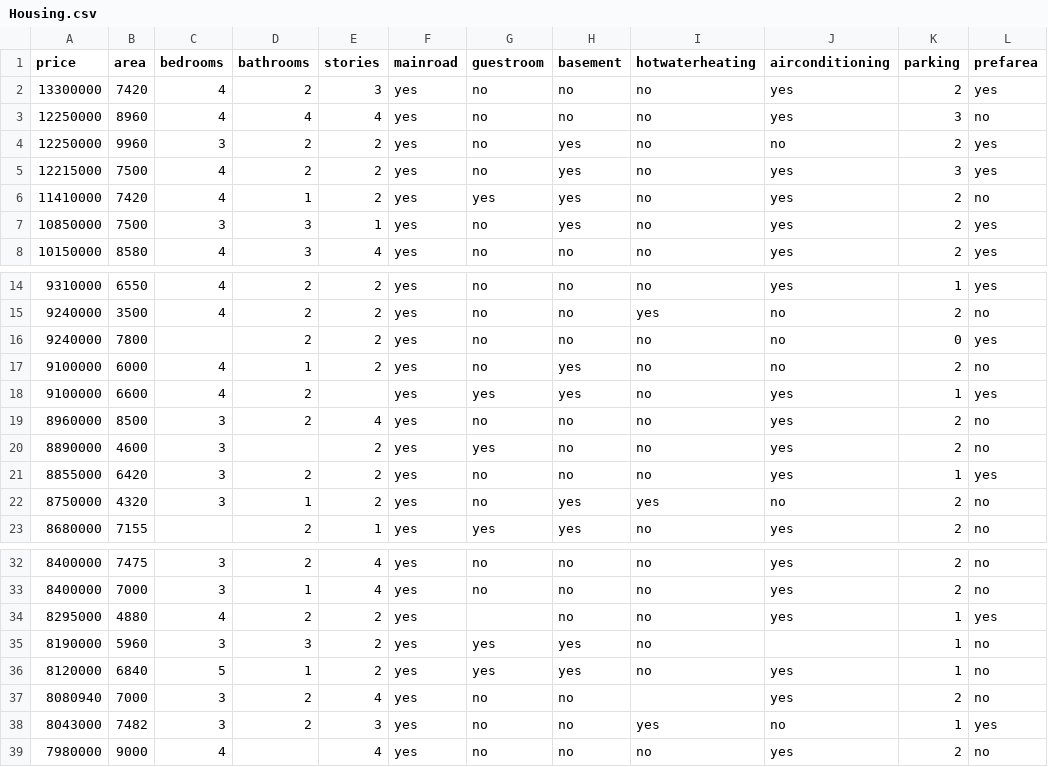
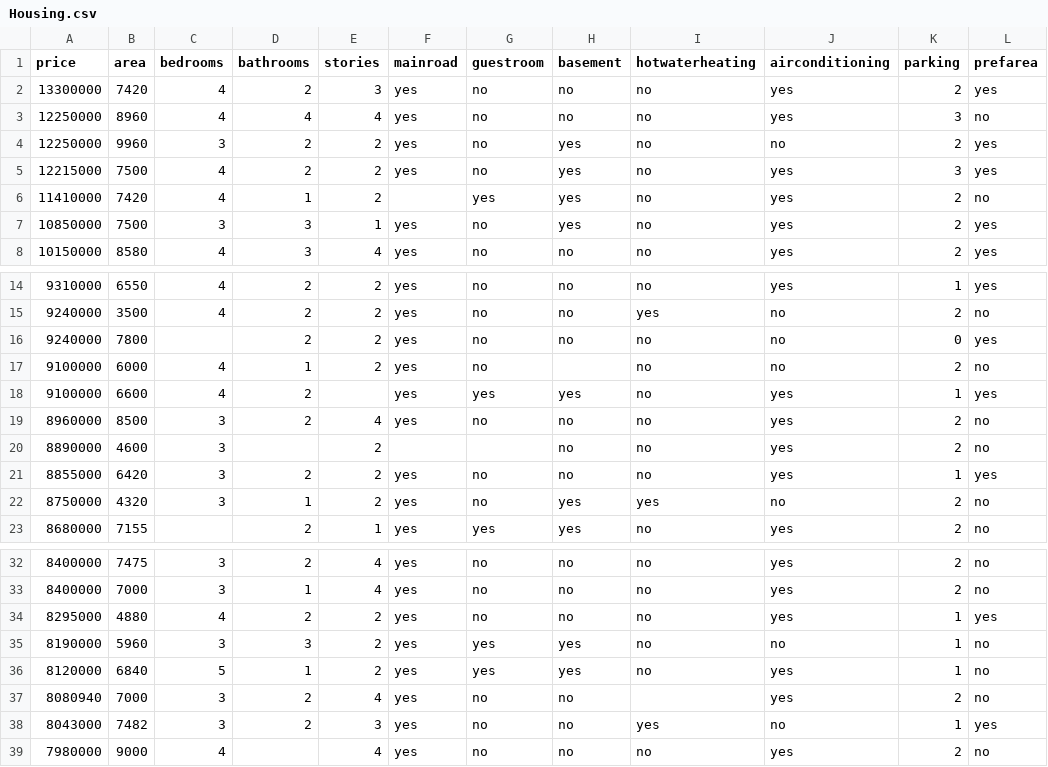
Before and after one commit to Cyriloo7/2650_COMP_5004_2_Assignment-2.1-Programming-Task-1-group-Beta, a CSV file: Dataset/Housing.csv, drawn as a sheet; only a part is shown, gaps mark what is left out; the diff names each change by its address in the sheet, - before the commit and + after, or states it on an @@ line.

Commit message:
Revise missing values in housing data(Issue #13)
Update several categorical entries in `Dataset/Housing.csv`, introducing missing values and filling existing ones.

```diff
--- a/Dataset/Housing.csv
+++ b/Dataset/Housing.csv
-F6 (mainroad): yes
+F6 (mainroad): (empty)
-H17 (basement): yes
+H17 (basement): (empty)
-F20 (mainroad): yes
+F20 (mainroad): (empty)
-G20 (guestroom): yes
+G20 (guestroom): (empty)
-G34 (guestroom): (empty)
+G34 (guestroom): no
-J35 (airconditioning): (empty)
+J35 (airconditioning): no
```
